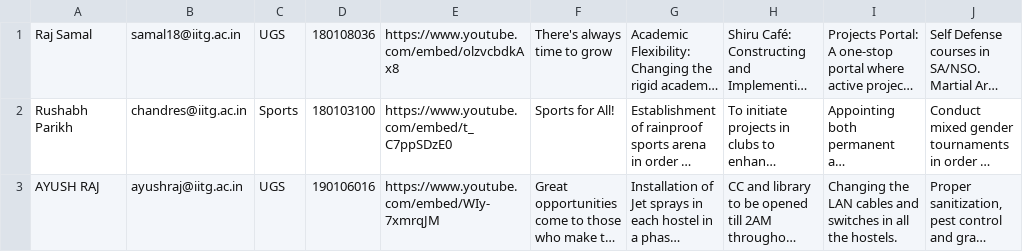
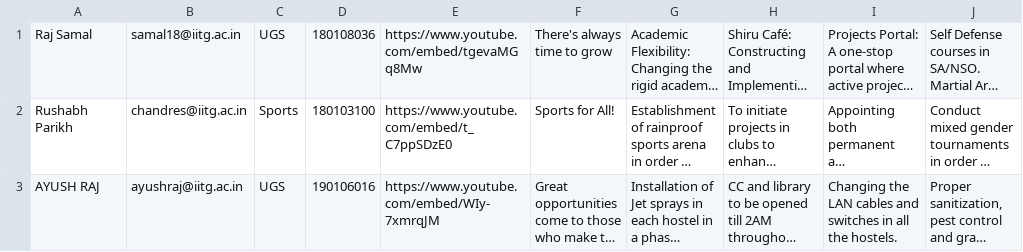
Before and after one commit to satyendradhaka/Election_Portal_2020, a CSV file: contestant.csv, drawn as a sheet; only a part is shown; long unchanged cells end in …; the diff names each change by its address in the sheet, - before the commit and + after, or states it on an @@ line.

Commit message:
candidate data correction

```diff
--- a/contestant.csv
+++ b/contestant.csv
-E1: https://www.youtube.com/embed/olzvcbdkAx8
+E1: https://www.youtube.com/embed/tgevaMGq8Mw
```
